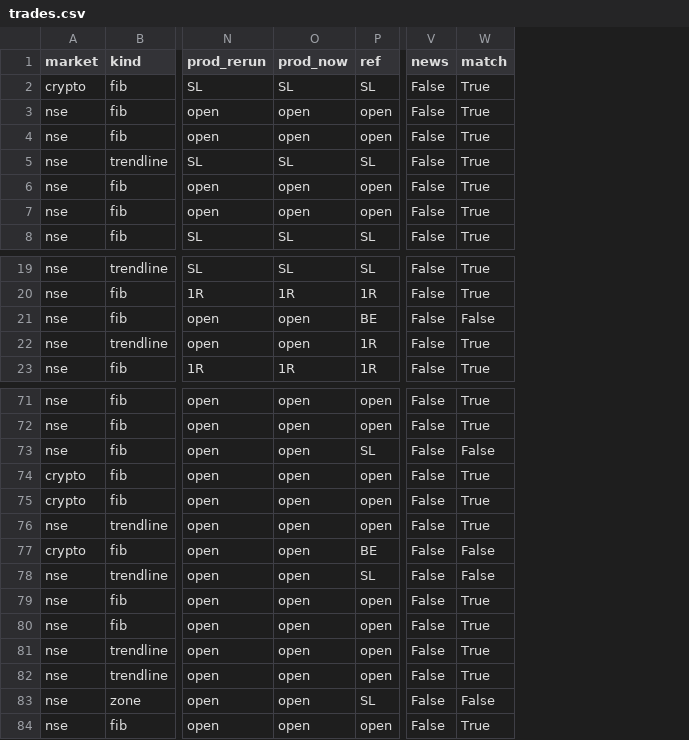
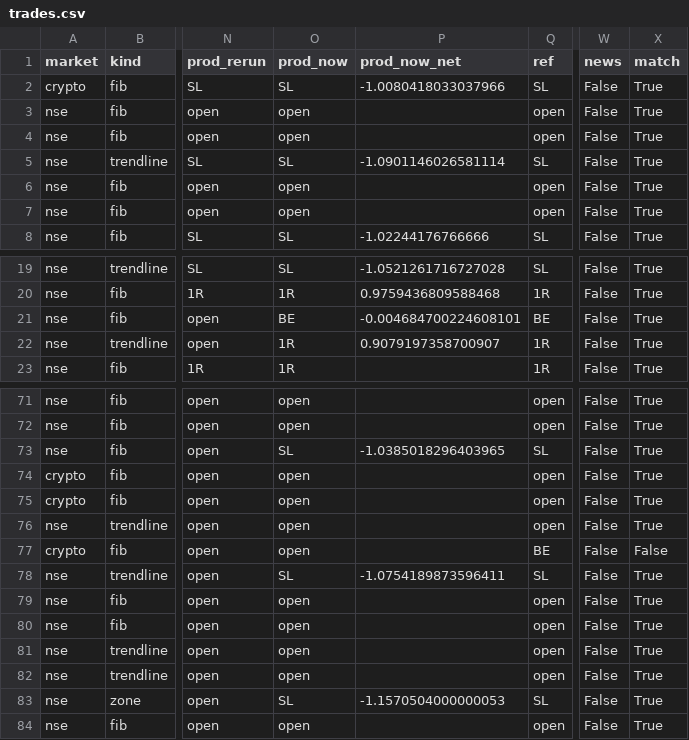
Before and after one commit to victus2034/victus-indicator-strategy, a CSV file: research/out/htf_results_audit/trades.csv, drawn as a sheet; only a part is shown, gaps mark what is left out; addresses are those after the commit; the diff covers the shown part only; the diff names each change by its address in the sheet, - before the commit and + after, or states it on an @@ line.

```diff
--- a/research/out/htf_results_audit/trades.csv
+++ b/research/out/htf_results_audit/trades.csv
+column P (prod_now_net), rows 2-8: -1.0080418033037966 |  |  | -1.0901146026581114 |  |  | -1.02244176766666; rows 19-22: -1.0521261716727028 | 0.9759436809588468 | -0.004684700224608101 | 0.9079197358700907; rows 73-83: -1.0385018296403965 |  |  |  |  | -1.0754189873596411 |  |  |  |  | -1.1570504000000053
-O21 (prod_now): open
+O21 (prod_now): BE
-X21 (match): False
+X21 (match): True
-O22 (prod_now): open
+O22 (prod_now): 1R
-O73 (prod_now): open
+O73 (prod_now): SL
-X73 (match): False
+X73 (match): True
-O78 (prod_now): open
+O78 (prod_now): SL
-X78 (match): False
+X78 (match): True
-O83 (prod_now): open
+O83 (prod_now): SL
-X83 (match): False
+X83 (match): True
```
Also changed, not shown: 13 edited cells elsewhere in this file, 3 other files.
